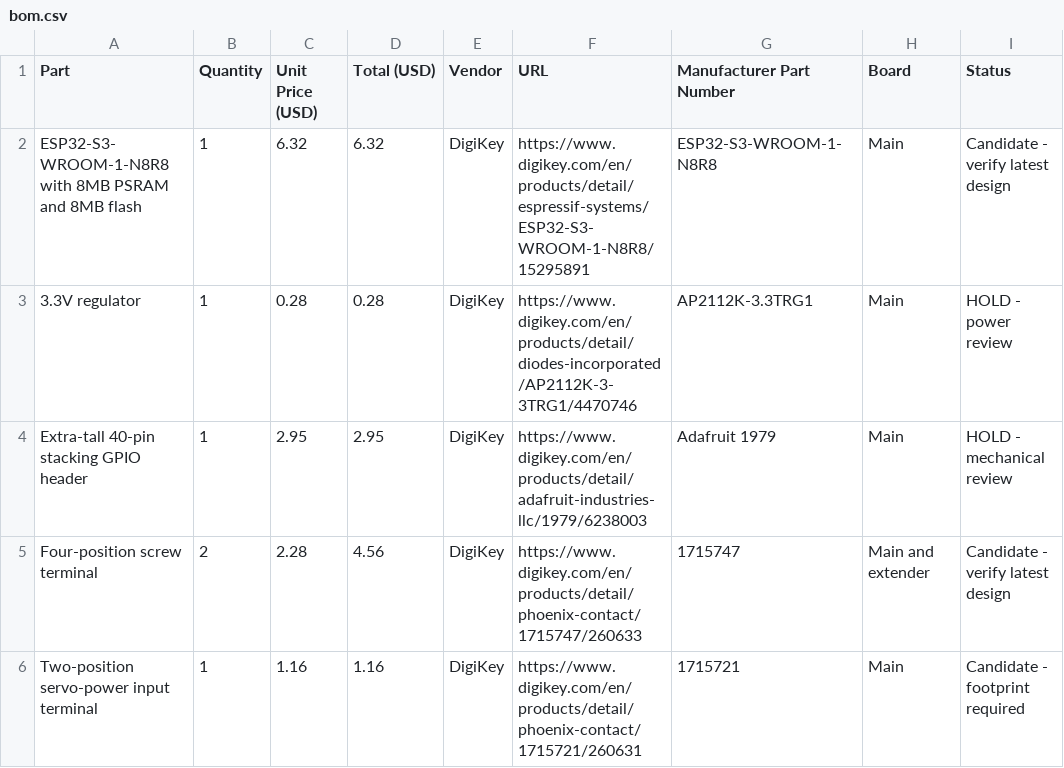
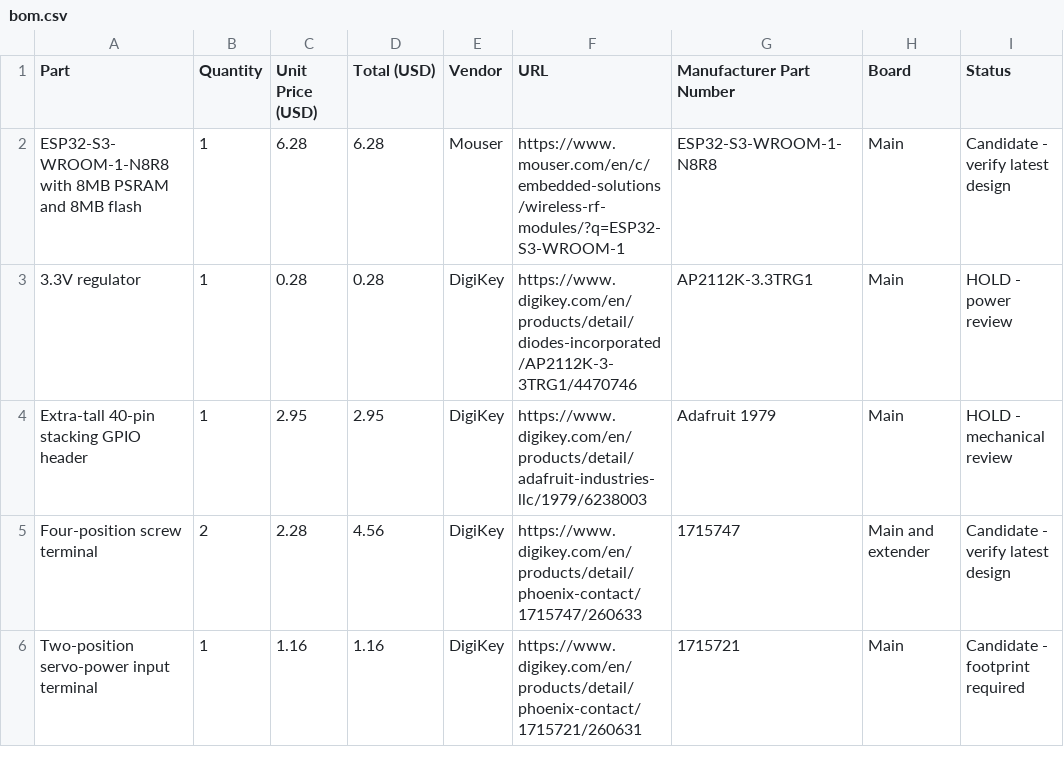
Before and after one commit to gmaxdragon/Modular-Pi-Hat, a CSV file: bom.csv, drawn as a sheet; only a part is shown; the diff names each change by its address in the sheet, - before the commit and + after, or states it on an @@ line.

Commit message:
Switch exact ESP32-S3 N8R8 module sourcing to in-stock Mouser listing

```diff
--- a/bom.csv
+++ b/bom.csv
-C2 (Unit Price (USD)): 6.32
+C2 (Unit Price (USD)): 6.28
-D2 (Total (USD)): 6.32
+D2 (Total (USD)): 6.28
-E2 (Vendor): DigiKey
+E2 (Vendor): Mouser
-F2 (URL): https://www.digikey.com/en/products/detail/espressif-systems/ESP32-S3-WROOM-1-N8R8/15295891
+F2 (URL): https://www.mouser.com/en/c/embedded-solutions/wireless-rf-modules/?q=ESP32-S3-WROOM-1
```
